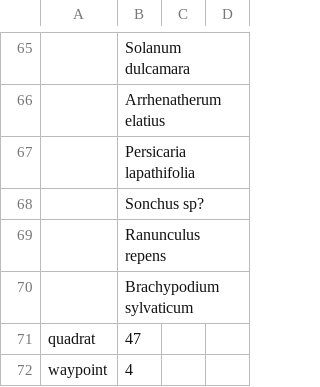
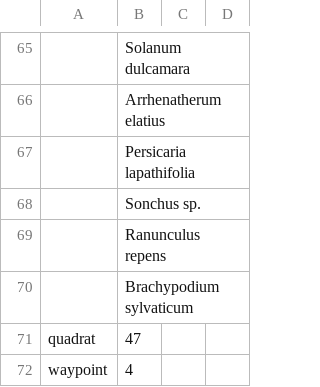
Before and after one commit to joejcollins/atlanta-shore, a CSV file: data/raw/2021-06/data-plant-2021-06-20-MEC.csv, drawn as a sheet; only a part is shown, gaps mark what is left out; the diff names each change by its address in the sheet, - before the commit and + after, or states it on an @@ line.

Commit message:
Correction: Sonchus sp.

```diff
--- a/data/raw/2021-06/data-plant-2021-06-20-MEC.csv
+++ b/data/raw/2021-06/data-plant-2021-06-20-MEC.csv
-B68: Sonchus sp?
+B68: Sonchus sp.
```
